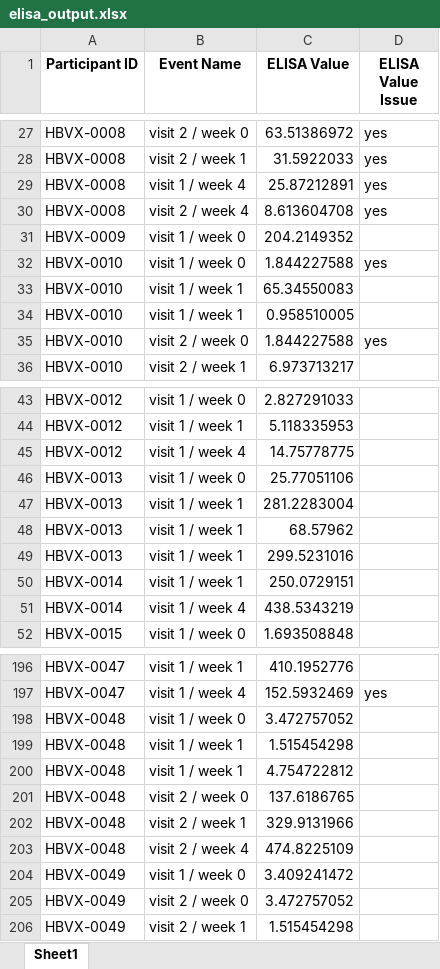
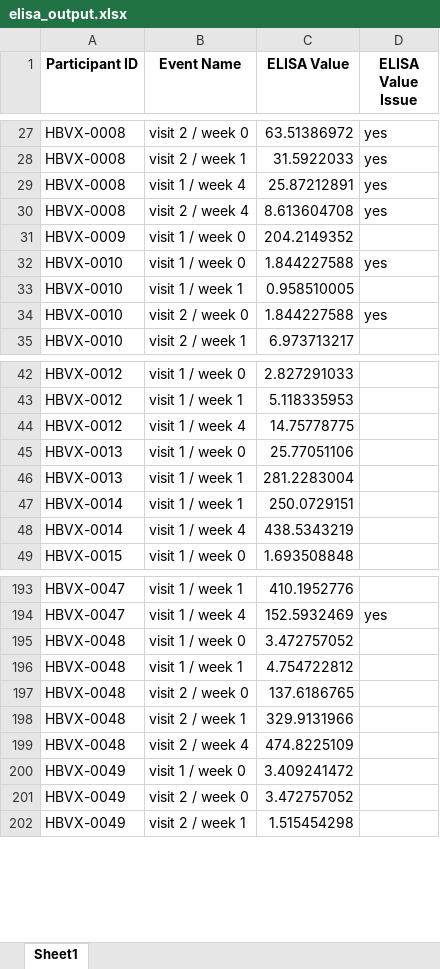
Before and after one commit to teamTfh/HBV_analysis, an Excel workbook: data/elisa_output.xlsx, sheet Sheet1, drawn as a sheet; only a part is shown, gaps mark what is left out; values as stored, in another font and other column widths than the file's, no borders; the diff names each change by its address in the sheet, - before the commit and + after, or states it on an @@ line.

```diff
--- a/data/elisa_output.xlsx (sheet Sheet1)
+++ b/data/elisa_output.xlsx (sheet Sheet1)
-row 33: HBVX-0010 | visit 1 / week 1 | 65.34550083
-row 48: HBVX-0013 | visit 1 / week 1 | 68.57962
-row 49: HBVX-0013 | visit 1 / week 1 | 299.5231016
-row 199: HBVX-0048 | visit 1 / week 1 | 1.515454298
```
Also changed, not shown: 5 other files.
